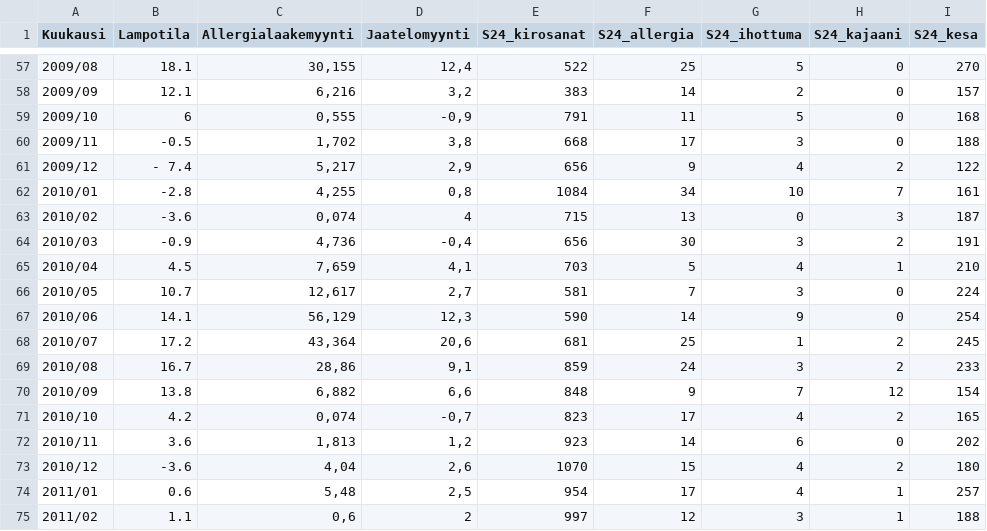
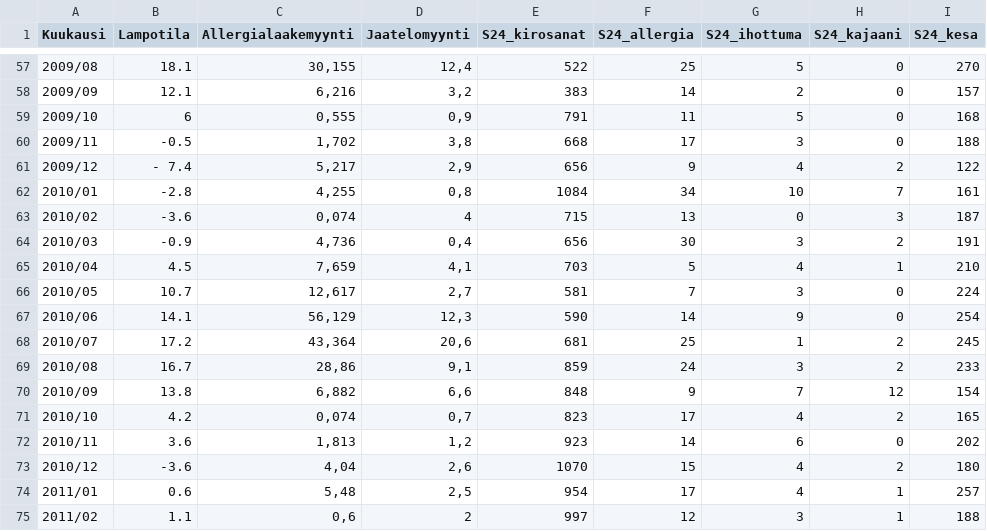
Before and after one commit to CSC-IT-Center-for-Science/kajaani-science-days-workshop, a CSV file: data.csv, drawn as a sheet; only a part is shown, gaps mark what is left out; the diff names each change by its address in the sheet, - before the commit and + after, or states it on an @@ line.

Commit message:
Fix sign issue

```diff
--- a/data.csv
+++ b/data.csv
-D59 (Jaatelomyynti): -0,9
+D59 (Jaatelomyynti): 0,9
-D64 (Jaatelomyynti): -0,4
+D64 (Jaatelomyynti): 0,4
-D71 (Jaatelomyynti): -0,7
+D71 (Jaatelomyynti): 0,7
```
